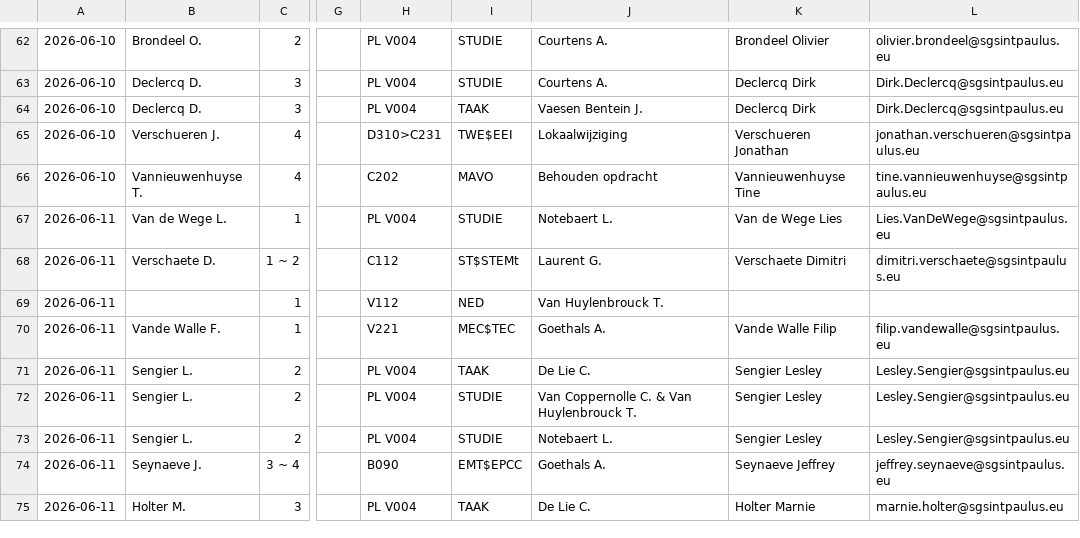
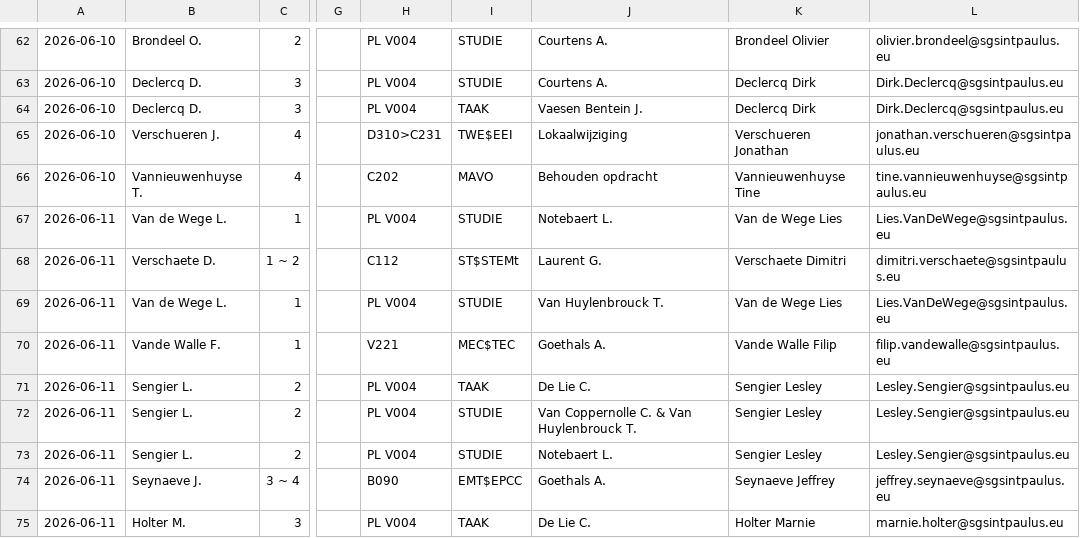
Before and after one commit to tomvanwehaege/xibo-database, a CSV file: xibo-vervangingen.csv, drawn as a sheet; only a part is shown, gaps mark what is left out; the diff names each change by its address in the sheet, - before the commit and + after, or states it on an @@ line.

Commit message:
Automatische update vanuit OneDrive

```diff
--- a/xibo-vervangingen.csv
+++ b/xibo-vervangingen.csv
-B69: (empty)
+B69: Van de Wege L.
-H69: V112
+H69: PL V004
-I69: NED
+I69: STUDIE
-K69: (empty)
+K69: Van de Wege Lies
-L69: (empty)
+L69: Lies.VanDeWege@sgsintpaulus.eu
```
